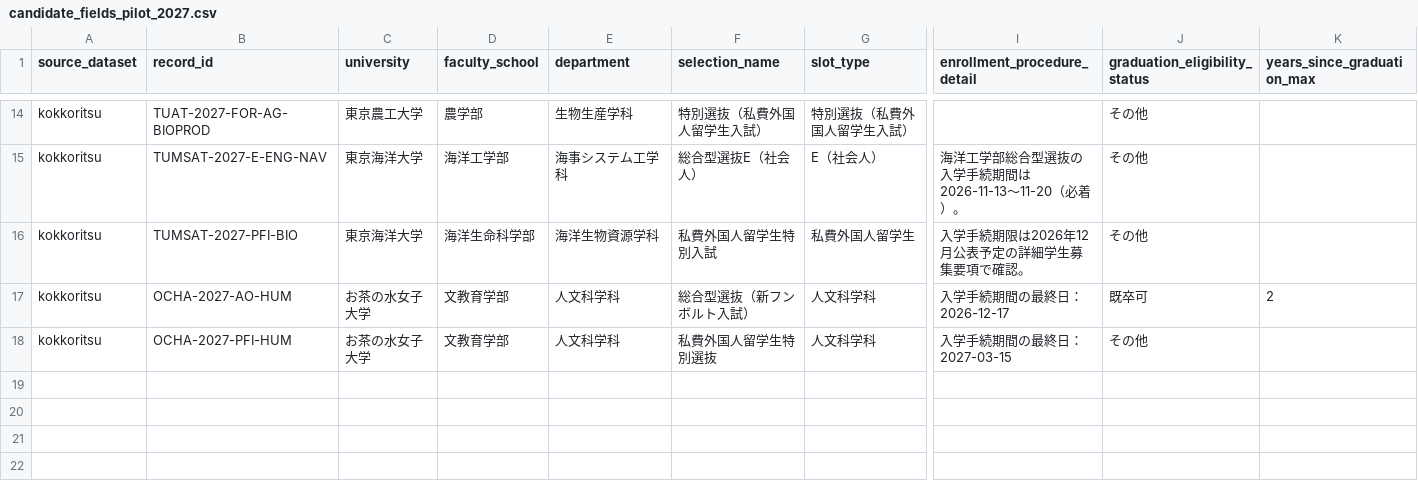
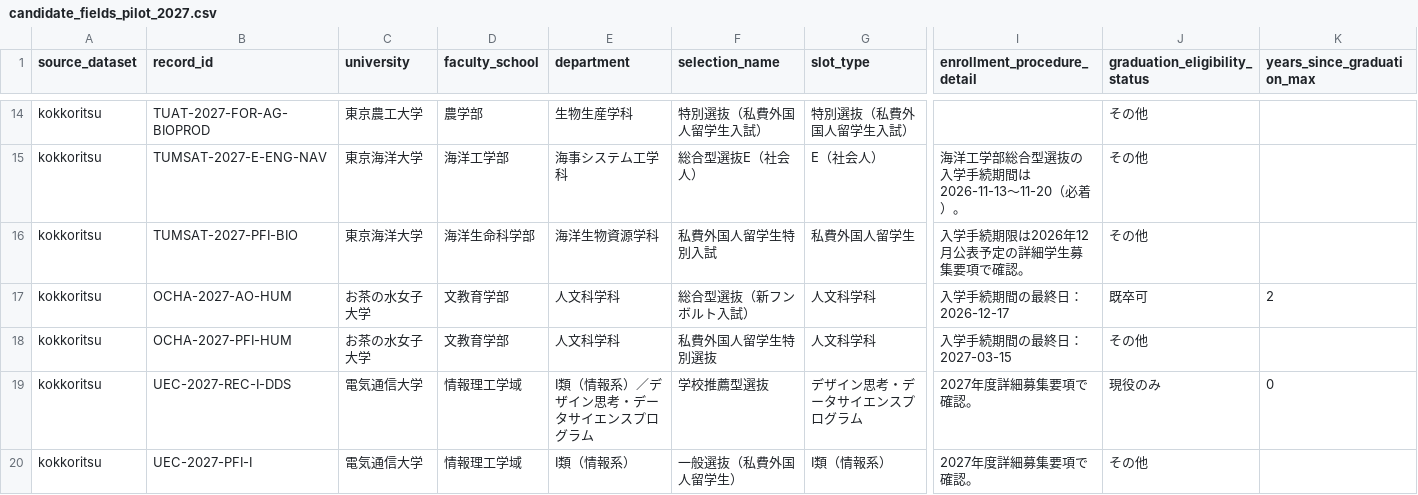
Before and after one commit to toshi123/early-admissions-db, a CSV file: data/operations/candidate_fields_pilot_2027.csv, drawn as a sheet; only a part is shown, gaps mark what is left out; rows hold the shown columns only; the diff names each change by its address in the sheet, - before the commit and + after, or states it on an @@ line.

```diff
--- a/data/operations/candidate_fields_pilot_2027.csv
+++ b/data/operations/candidate_fields_pilot_2027.csv
+row 19: kokkoritsu | UEC-2027-REC-I-DDS | 電気通信大学 | 情報理工学域 | Ⅰ類（情報系）／デザイン思考・データサイエンスプログラム | 学校推薦型選抜 | デザイン思考・データサイエンスプログラム | 2027年度詳細募集要項で確認。 | 現役のみ | 0
+row 20: kokkoritsu | UEC-2027-PFI-I | 電気通信大学 | 情報理工学域 | Ⅰ類（情報系） | 一般選抜（私費外国人留学生） | Ⅰ類（情報系） | 2027年度詳細募集要項で確認。 | その他
```
Also changed, not shown: data/canonical/kokkoritsu/coverage.csv, data/operations/coverage_reaudit_2027.csv, 6 other files.
